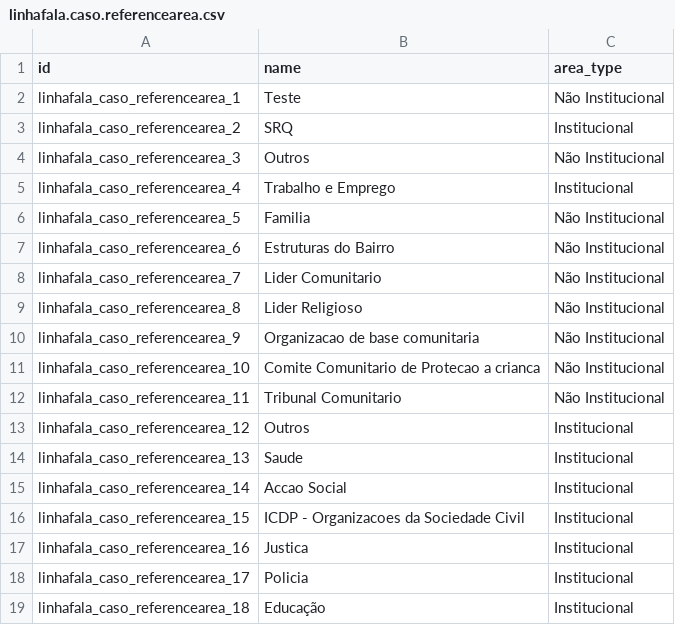
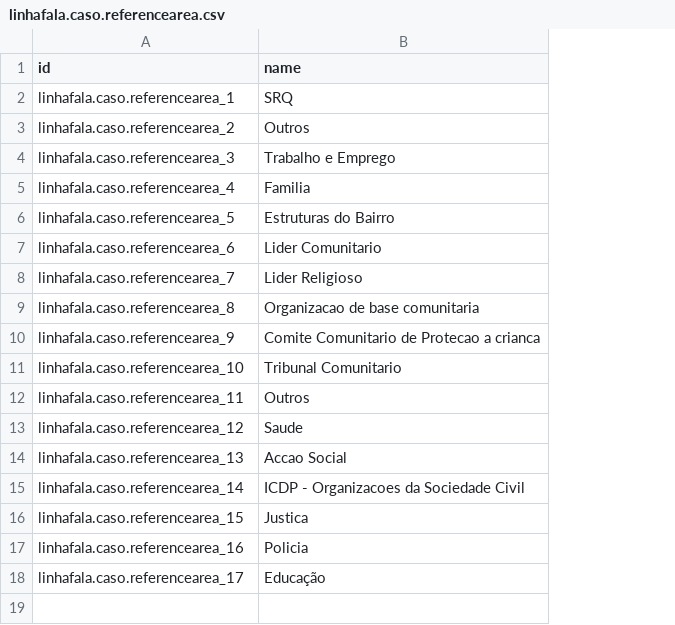
Before and after one commit to roboboinc/linhafala_odoo, a CSV file: data/linhafala.caso.referencearea.csv, drawn as a sheet; removed rows and columns are numbered as before the commit, all else as after; the diff names each change by its address in the sheet, - before the commit and + after, or states it on an @@ line.

Commit message:
upgrade: creating reference entity csv

```diff
--- a/data/linhafala.caso.referencearea.csv
+++ b/data/linhafala.caso.referencearea.csv
-column C (area_type), rows 3-19: Institucional | Não Institucional | Institucional | Não Institucional | Não Institucional | Não Institucional | Não Institucional | Não Institucional | Não Institucional | Não Institucional | Institucional | Institucional | Institucional | Institucional | Institucional | Institucional | Institucional
-row 2: linhafala_caso_referencearea_1 | Teste | Não Institucional
-A2 (id): linhafala_caso_referencearea_2
+A2 (id): linhafala.caso.referencearea_1
-A3 (id): linhafala_caso_referencearea_3
+A3 (id): linhafala.caso.referencearea_2
-A4 (id): linhafala_caso_referencearea_4
+A4 (id): linhafala.caso.referencearea_3
-A5 (id): linhafala_caso_referencearea_5
+A5 (id): linhafala.caso.referencearea_4
-A6 (id): linhafala_caso_referencearea_6
+A6 (id): linhafala.caso.referencearea_5
-A7 (id): linhafala_caso_referencearea_7
+A7 (id): linhafala.caso.referencearea_6
-A8 (id): linhafala_caso_referencearea_8
+A8 (id): linhafala.caso.referencearea_7
-A9 (id): linhafala_caso_referencearea_9
+A9 (id): linhafala.caso.referencearea_8
-A10 (id): linhafala_caso_referencearea_10
+A10 (id): linhafala.caso.referencearea_9
-A11 (id): linhafala_caso_referencearea_11
+A11 (id): linhafala.caso.referencearea_10
-A12 (id): linhafala_caso_referencearea_12
+A12 (id): linhafala.caso.referencearea_11
-A13 (id): linhafala_caso_referencearea_13
+A13 (id): linhafala.caso.referencearea_12
-A14 (id): linhafala_caso_referencearea_14
+A14 (id): linhafala.caso.referencearea_13
-A15 (id): linhafala_caso_referencearea_15
+A15 (id): linhafala.caso.referencearea_14
-A16 (id): linhafala_caso_referencearea_16
+A16 (id): linhafala.caso.referencearea_15
-A17 (id): linhafala_caso_referencearea_17
+A17 (id): linhafala.caso.referencearea_16
-A18 (id): linhafala_caso_referencearea_18
+A18 (id): linhafala.caso.referencearea_17
```
